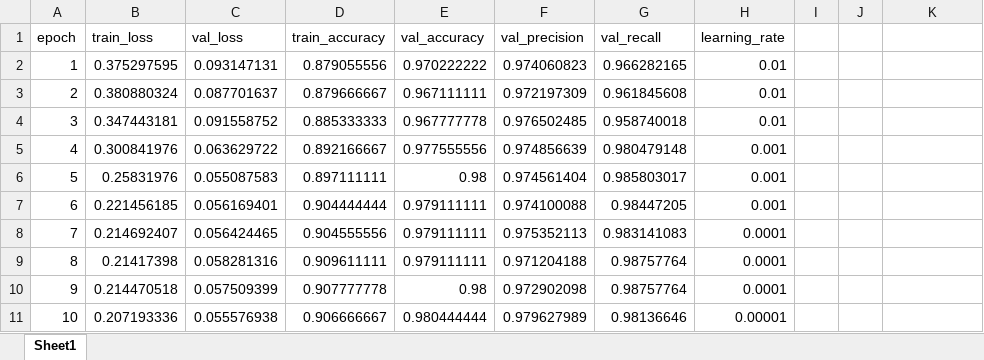
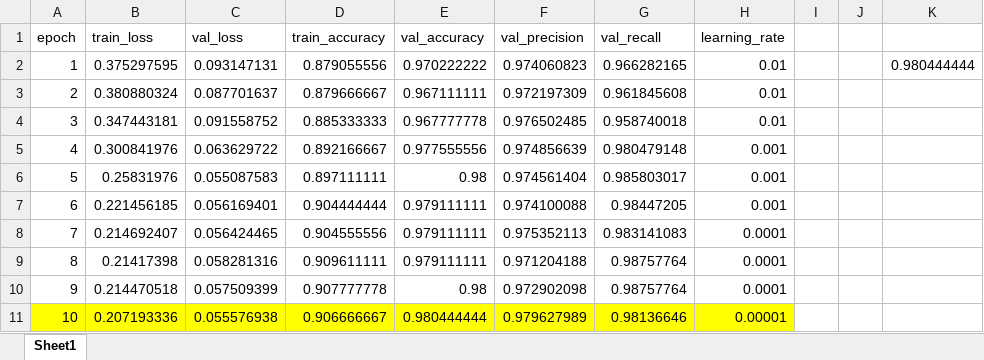
Before and after one commit to sekougit/cnn-catsdogs-DrameSekou, an Excel workbook: base_history_metriques_tl_sgd_train_val.xlsx, sheet Sheet1, drawn as a sheet; values as stored, in another font and other column widths than the file's, no borders; the diff names each change by its address in the sheet, - before the commit and + after, or states it on an @@ line.

```diff
--- a/base_history_metriques_tl_sgd_train_val.xlsx (sheet Sheet1)
+++ b/base_history_metriques_tl_sgd_train_val.xlsx (sheet Sheet1)
-K2: (empty)
+K2: 0.980444444
-A11:H11 fill: none
+A11:H11 fill: #FFFF00
```
Also changed, not shown: base_history_metriques_adam_train_val.xlsx, base_history_metriques_sgd_train_val.xlsx, 12 other files.
